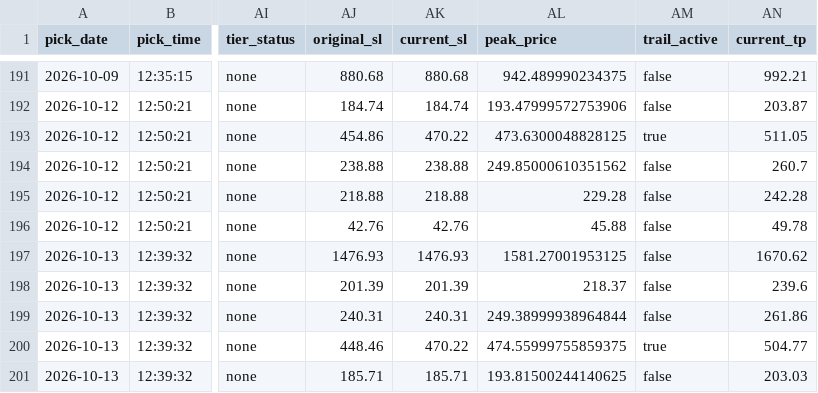
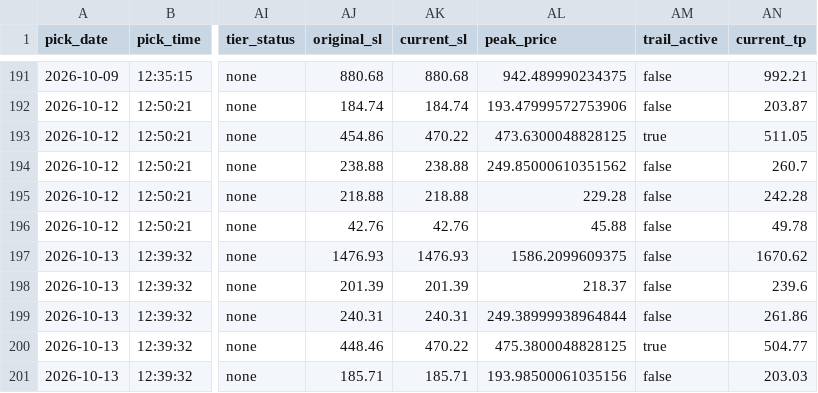
Before and after one commit to anjanneogi13/daily-stock-agent, a CSV file: data/picks_log.csv, drawn as a sheet; only a part is shown, gaps mark what is left out; the diff names each change by its address in the sheet, - before the commit and + after, or states it on an @@ line.

```diff
--- a/data/picks_log.csv
+++ b/data/picks_log.csv
-AL197 (peak_price): 1581.27001953125
+AL197 (peak_price): 1586.2099609375
-AL200 (peak_price): 474.55999755859375
+AL200 (peak_price): 475.3800048828125
-AL201 (peak_price): 193.81500244140625
+AL201 (peak_price): 193.98500061035156
```
Also changed, not shown: 4 other files.
